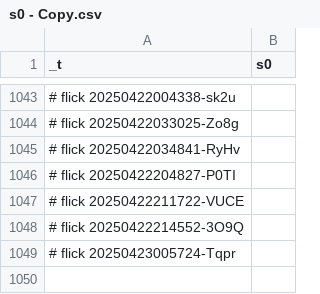
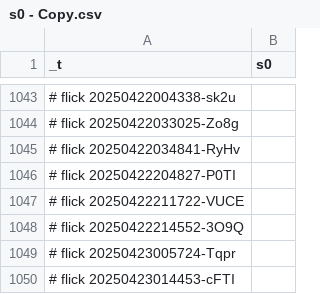
Before and after one commit to abikesa/queens, a CSV file: kitabo/ensi/nis/App/assets/csv/s0 - Copy.csv, drawn as a sheet; only a part is shown, gaps mark what is left out; the diff names each change by its address in the sheet, - before the commit and + after, or states it on an @@ line.

Commit message:
kitabo/ensi/nis/App/assets/csv/s0 - Copy.csv

```diff
--- a/kitabo/ensi/nis/App/assets/csv/s0 - Copy.csv
+++ b/kitabo/ensi/nis/App/assets/csv/s0 - Copy.csv
+row 1050: # flick 20250423014453-cFTI
```
